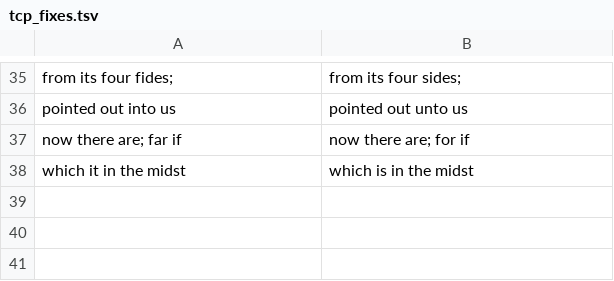
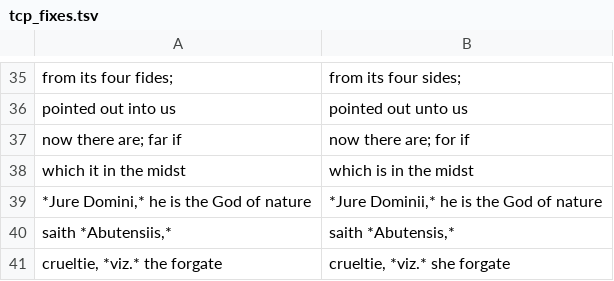
Before and after one commit to whcjb/whcjb.github.io, a TSV file: greenhill_raw/ezekiel/tcp_fixes.tsv, drawn as a sheet; only a part is shown, gaps mark what is left out; the diff names each change by its address in the sheet, - before the commit and + after, or states it on an @@ line.

```diff
--- a/greenhill_raw/ezekiel/tcp_fixes.tsv
+++ b/greenhill_raw/ezekiel/tcp_fixes.tsv
+row 39: *Jure Domini,* he is the God of nature | *Jure Dominii,* he is the God of nature
+row 40: saith *Abutensiis,* | saith *Abutensis,*
+row 41: crueltie, *viz.* the forgate | crueltie, *viz.* she forgate
```
Also changed, not shown: 2 other files.
